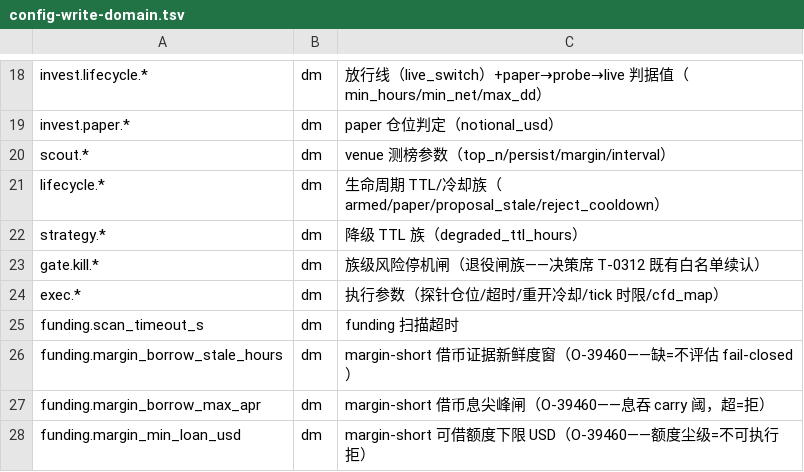
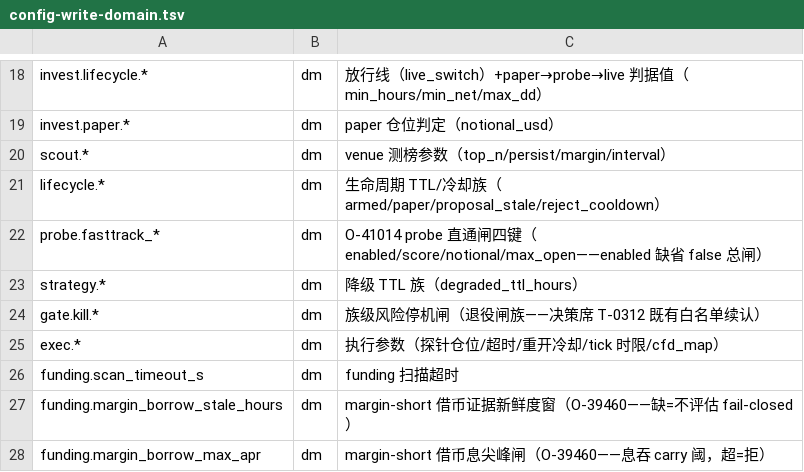
Before and after one commit to myfxlogs/o, a TSV file: scripts/config-write-domain.tsv, drawn as a sheet; only a part is shown, gaps mark what is left out; the shorter side is filled out with more unchanged rows; the diff names each change by its address in the sheet, - before the commit and + after, or states it on an @@ line.

Commit message:
[钱径:O-41014 快窗信号 probe 直通径——eval极值∧dir白名单→mint probe小仓跳paper证明窗]
mint分叉挂admitProposals（提案→策略开户唯一径）：强度=fin_proposal.
net_apr实有机读字段（S0定标：dir_perp_mom 30d proposed eval p90≈8.19
——阈8.0=极值档top~10%非拍脑袋）；白名单=dir_perp_mom+perp-trend-
daily（单腿perp∩direction∈{long_perp,short_perp}∩dirOpen真单径在册，
mt5_dir_mom/xsec/fade族例外不收照走paper）；并发闸=max_open顶=新
极值件照走paper。armed≠open脊柱：openProbe消费面过entryCondition
（dirEntryGate信号续存同源）+cellGate/shapeGate/振荡保险丝/冷却窗/
r.op.Open全继承零越——confGate/entryGate/stop-loss/dd/armed_ttl
(39955信号存续豁免)原样。测量装置非快线：probe P&L归举一反三/评估
域裁方向族生死，本件不主张edge。阈件fin_0265四键enabled缺省false
点亮权归部署；depenum/dmWritable/domain.tsv三册登记。

免疫件: migrations/fin_0265_fasttrack_probe.sql（app_config阈件四键种——纯INSERT无DDL无存量触）
坑处置: 无（新建直通径——无既有判据修订）

```diff
--- a/scripts/config-write-domain.tsv
+++ b/scripts/config-write-domain.tsv
+row 22: probe.fasttrack_* | dm | O-41014 probe 直通闸四键（enabled/score/notional/max_open——enabled 缺省 false 总闸）
```
Also changed, not shown: 9 other files.
